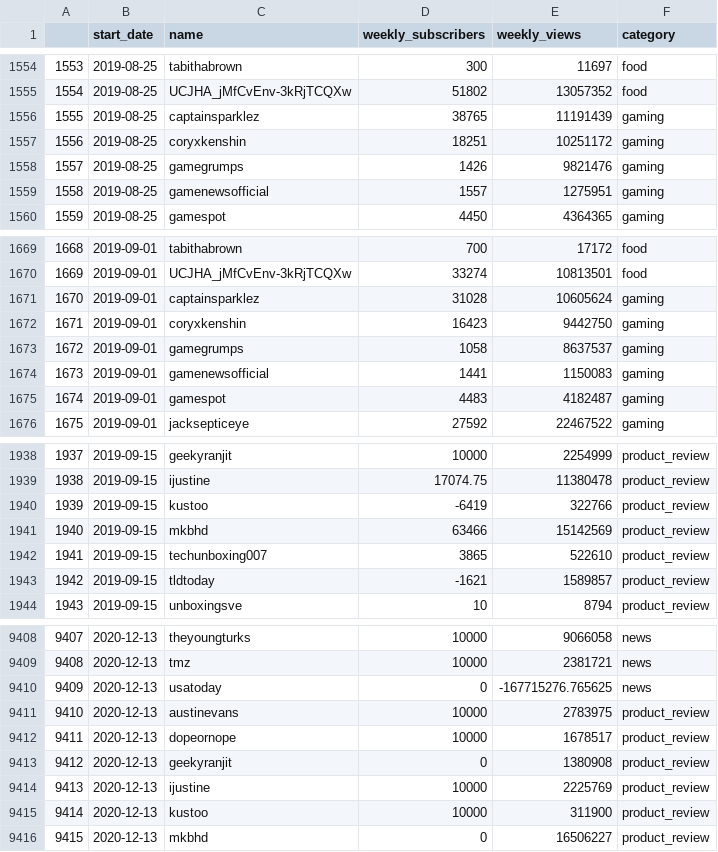
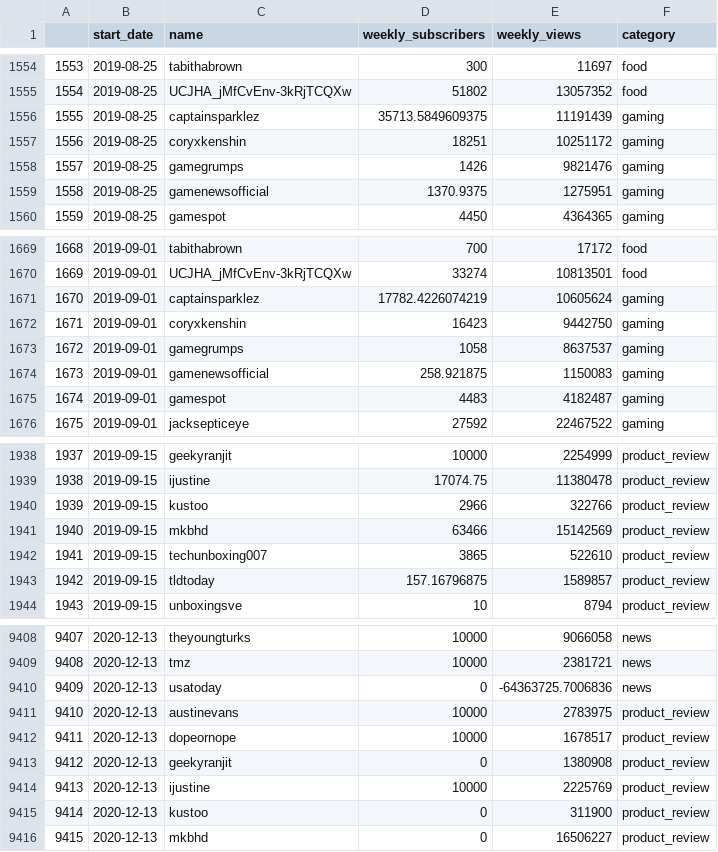
Before and after one commit to yixlu/youtube_subscriptions, a CSV file: data/aligned_data.csv, drawn as a sheet; only a part is shown, gaps mark what is left out; the diff covers the shown part only.

```diff
--- a/data/aligned_data.csv
+++ b/data/aligned_data.csv
@@ -1555,6 +1555,6 @@
 "1554",2019-08-25,"UCJHA_jMfCvEnv-3kRjTCQXw",51802,13057352,"food"
-"1555",2019-08-25,"captainsparklez",38765,11191439,"gaming"
+"1555",2019-08-25,"captainsparklez",35713.5849609375,11191439,"gaming"
 "1556",2019-08-25,"coryxkenshin",18251,10251172,"gaming"
 "1557",2019-08-25,"gamegrumps",1426,9821476,"gaming"
-"1558",2019-08-25,"gamenewsofficial",1557,1275951,"gaming"
+"1558",2019-08-25,"gamenewsofficial",1370.9375,1275951,"gaming"
 "1559",2019-08-25,"gamespot",4450,4364365,"gaming"
@@ -1670,6 +1670,6 @@
 "1669",2019-09-01,"UCJHA_jMfCvEnv-3kRjTCQXw",33274,10813501,"food"
-"1670",2019-09-01,"captainsparklez",31028,10605624,"gaming"
+"1670",2019-09-01,"captainsparklez",17782.4226074219,10605624,"gaming"
 "1671",2019-09-01,"coryxkenshin",16423,9442750,"gaming"
 "1672",2019-09-01,"gamegrumps",1058,8637537,"gaming"
-"1673",2019-09-01,"gamenewsofficial",1441,1150083,"gaming"
+"1673",2019-09-01,"gamenewsofficial",258.921875,1150083,"gaming"
 "1674",2019-09-01,"gamespot",4483,4182487,"gaming"
@@ -1939,6 +1939,6 @@
 "1938",2019-09-15,"ijustine",17074.75,11380478,"product_review"
-"1939",2019-09-15,"kustoo",-6419,322766,"product_review"
+"1939",2019-09-15,"kustoo",2966,322766,"product_review"
 "1940",2019-09-15,"mkbhd",63466,15142569,"product_review"
 "1941",2019-09-15,"techunboxing007",3865,522610,"product_review"
-"1942",2019-09-15,"tldtoday",-1621,1589857,"product_review"
+"1942",2019-09-15,"tldtoday",157.16796875,1589857,"product_review"
 "1943",2019-09-15,"unboxingsve",10,8794,"product_review"
@@ -9409,3 +9409,3 @@
 "9408",2020-12-13,"tmz",10000,2381721,"news"
-"9409",2020-12-13,"usatoday",0,-167715276.765625,"news"
+"9409",2020-12-13,"usatoday",0,-64363725.7006836,"news"
 "9410",2020-12-13,"austinevans",10000,2783975,"product_review"
@@ -9414,3 +9414,3 @@
 "9413",2020-12-13,"ijustine",10000,2225769,"product_review"
-"9414",2020-12-13,"kustoo",10000,311900,"product_review"
+"9414",2020-12-13,"kustoo",0,311900,"product_review"
 "9415",2020-12-13,"mkbhd",0,16506227,"product_review"
```
Also changed, not shown: 95 edited cells elsewhere in this file, data/smoothed_data.csv, 1 other file.
